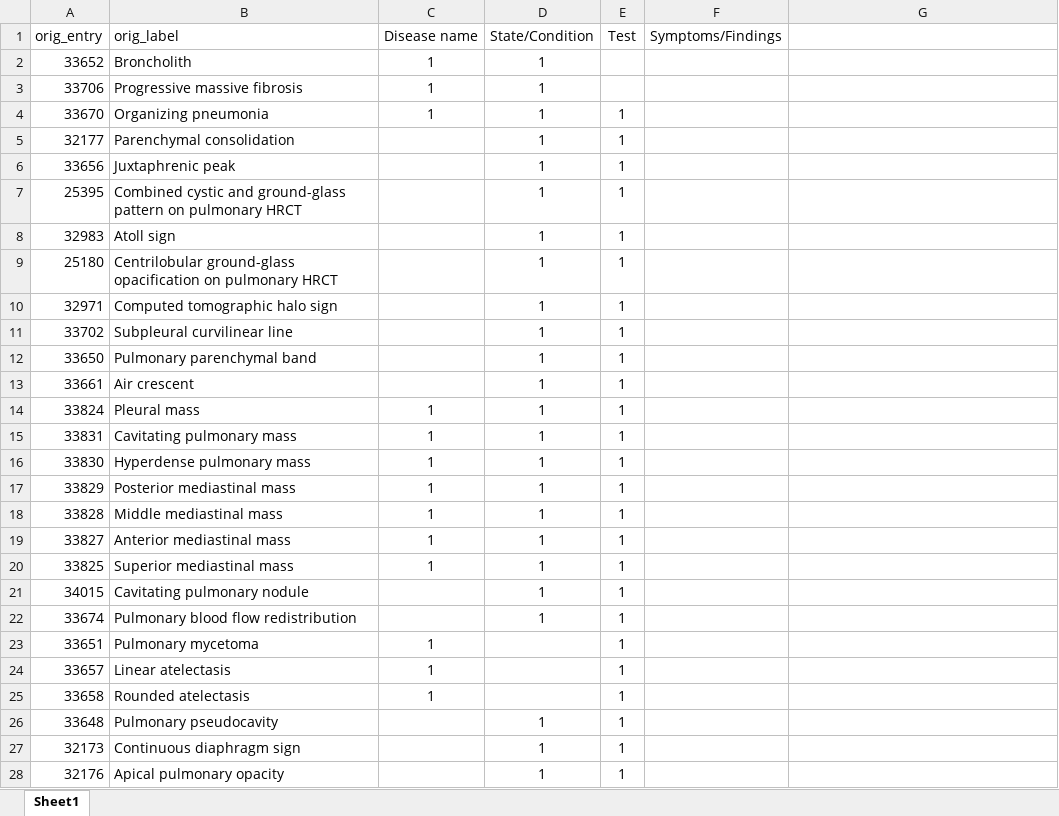
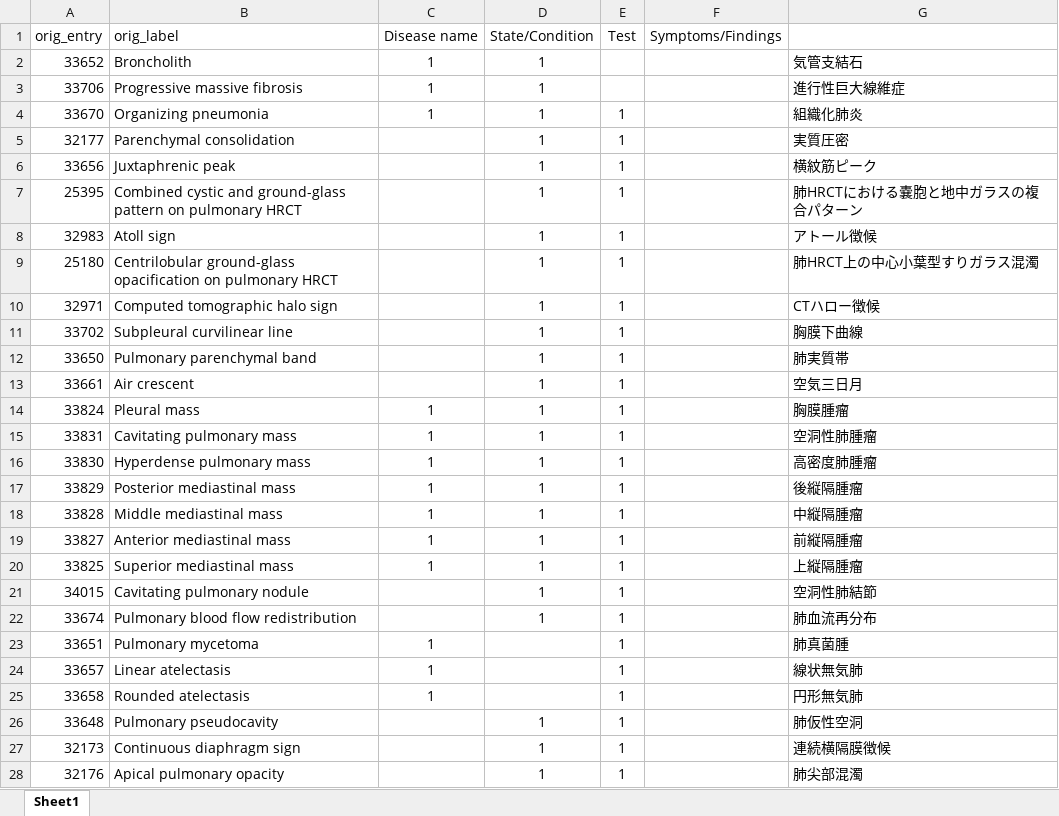
Before and after one commit to domy1980/Attempt-to-organize-HPO-by-organ-and-system-based-on-the-end-user-s-perspective, an Excel workbook: Abnormality of the respiratory system_v1.0.xlsx, sheet Sheet1, drawn as a sheet; only a part is shown; values as stored, in another font and other column widths than the file's, no borders; the diff covers the shown part only; the diff names each change by its address in the sheet, - before the commit and + after, or states it on an @@ line.

```diff
--- a/Abnormality of the respiratory system_v1.0.xlsx (sheet Sheet1)
+++ b/Abnormality of the respiratory system_v1.0.xlsx (sheet Sheet1)
-G2: (empty)
+G2: 気管支結石
-G3: (empty)
+G3: 進行性巨大線維症
-G4: (empty)
+G4: 組織化肺炎
-G5: (empty)
+G5: 実質圧密
-G6: (empty)
+G6: 横紋筋ピーク
-G7: (empty)
+G7: 肺HRCTにおける嚢胞と地中ガラスの複合パターン
-G8: (empty)
+G8: アトール徴候
-G9: (empty)
+G9: 肺HRCT上の中心小葉型すりガラス混濁
-G10: (empty)
+G10: CTハロー徴候
-G11: (empty)
+G11: 胸膜下曲線
-G12: (empty)
+G12: 肺実質帯
-G13: (empty)
+G13: 空気三日月
-G14: (empty)
+G14: 胸膜腫瘤
-G15: (empty)
+G15: 空洞性肺腫瘤
-G16: (empty)
+G16: 高密度肺腫瘤
-G17: (empty)
+G17: 後縦隔腫瘤
-G18: (empty)
+G18: 中縦隔腫瘤
-G19: (empty)
+G19: 前縦隔腫瘤
-G20: (empty)
+G20: 上縦隔腫瘤
-G21: (empty)
+G21: 空洞性肺結節
-G22: (empty)
+G22: 肺血流再分布
-G23: (empty)
+G23: 肺真菌腫
-G24: (empty)
+G24: 線状無気肺
-G25: (empty)
+G25: 円形無気肺
-G26: (empty)
+G26: 肺仮性空洞
-G27: (empty)
+G27: 連続横隔膜徴候
-G28: (empty)
+G28: 肺尖部混濁
```
Also changed, not shown: 418 edited cells elsewhere in this sheet, Abnormality of head or neck_v1.0.xlsx, Abnormality of the digestive system_v1.0.xlsx, 13 other files.
